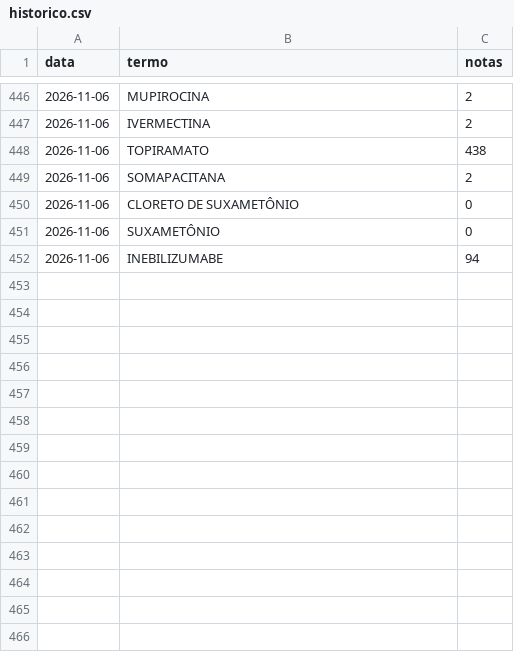
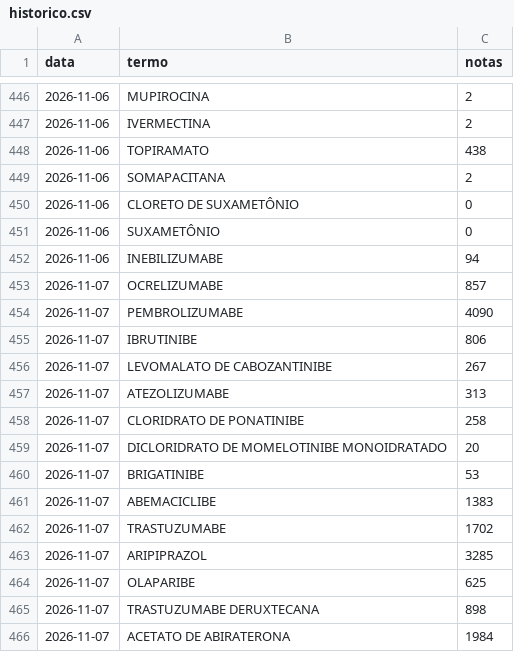
Before and after one commit to dwoloszin/remedio-judicial, a CSV file: data/historico.csv, drawn as a sheet; only a part is shown, gaps mark what is left out.

```diff
--- a/data/historico.csv
+++ b/data/historico.csv
@@ -452 +452,15 @@ data,termo,notas
 2026-11-06,"INEBILIZUMABE",94
+2026-11-07,"OCRELIZUMABE",857
+2026-11-07,"PEMBROLIZUMABE",4090
+2026-11-07,"IBRUTINIBE",806
+2026-11-07,"LEVOMALATO DE CABOZANTINIBE",267
+2026-11-07,"ATEZOLIZUMABE",313
+2026-11-07,"CLORIDRATO DE PONATINIBE",258
+2026-11-07,"DICLORIDRATO DE MOMELOTINIBE MONOIDRATADO",20
+2026-11-07,"BRIGATINIBE",53
+2026-11-07,"ABEMACICLIBE",1383
+2026-11-07,"TRASTUZUMABE",1702
+2026-11-07,"ARIPIPRAZOL",3285
+2026-11-07,"OLAPARIBE",625
+2026-11-07,"TRASTUZUMABE DERUXTECANA",898
+2026-11-07,"ACETATO DE ABIRATERONA",1984
```
Also changed, not shown: data/medicamentos.csv, data/notas.csv.
